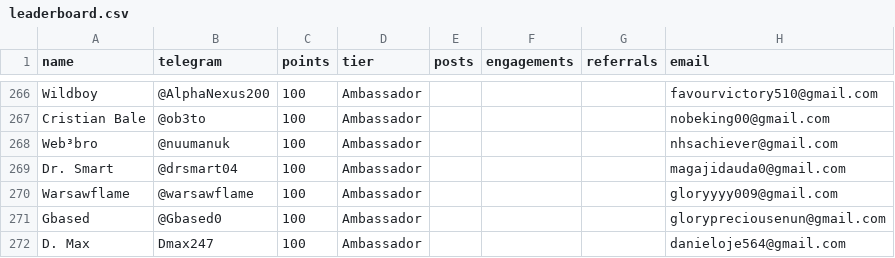
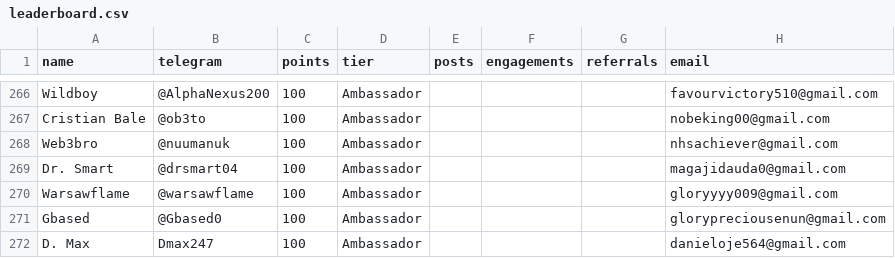
Before and after one commit to devel0x/electronero, a CSV file: ambassadors/fastapi-ambassador-leaderboard/data/leaderboard.csv, drawn as a sheet; only a part is shown, gaps mark what is left out; the diff names each change by its address in the sheet, - before the commit and + after, or states it on an @@ line.

Commit message:
checkpoint: origin

```diff
--- a/ambassadors/fastapi-ambassador-leaderboard/data/leaderboard.csv
+++ b/ambassadors/fastapi-ambassador-leaderboard/data/leaderboard.csv
-A268 (name): Web³bro
+A268 (name): Web3bro
```
